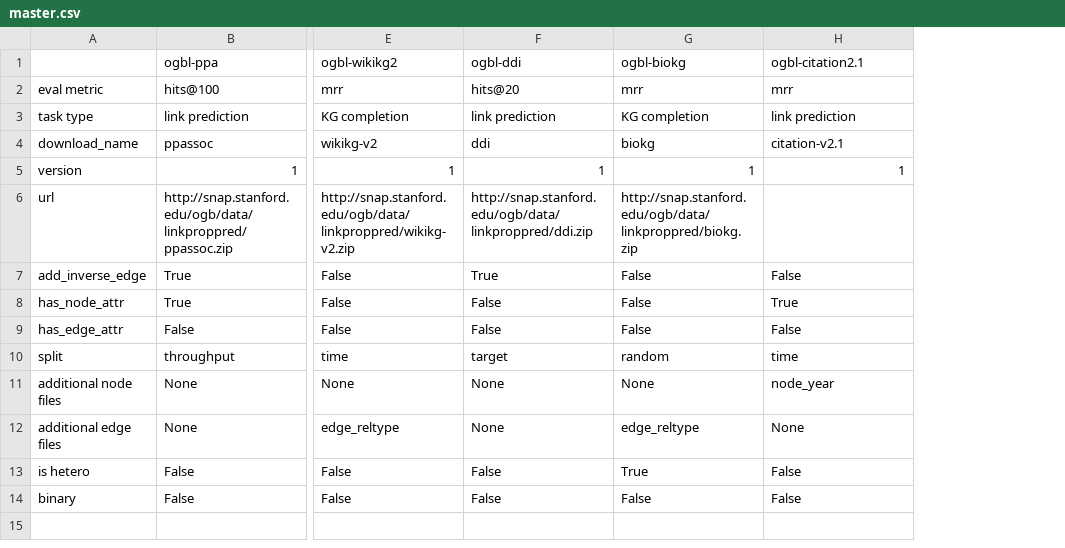
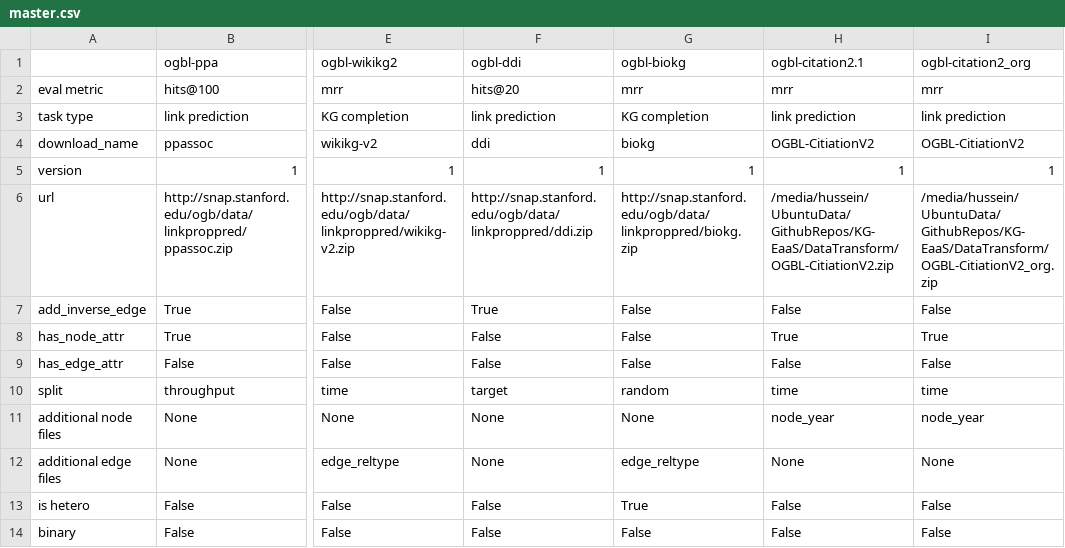
Before and after one commit to CoDS-GCS/ogb, a CSV file: ogb/linkproppred/master.csv, drawn as a sheet; only a part is shown, gaps mark what is left out; the diff names each change by its address in the sheet, - before the commit and + after, or states it on an @@ line.

```diff
--- a/ogb/linkproppred/master.csv
+++ b/ogb/linkproppred/master.csv
+column I (ogbl-citation2_org), rows 2-14: mrr | link prediction | OGBL-CitiationV2 | 1 | /media/hussein/UbuntuData/GithubRepos/KG-EaaS/DataTransform/OGBL-CitiationV2_org.zip | False | True | False | time | node_year | None | False | False
-H4 (ogbl-citation2.1): citation-v2.1
+H4 (ogbl-citation2.1): OGBL-CitiationV2
-H6 (ogbl-citation2.1): (empty)
+H6 (ogbl-citation2.1): /media/hussein/UbuntuData/GithubRepos/KG-EaaS/DataTransform/OGBL-CitiationV2.zip
```
Also changed, not shown: 5 other files.
